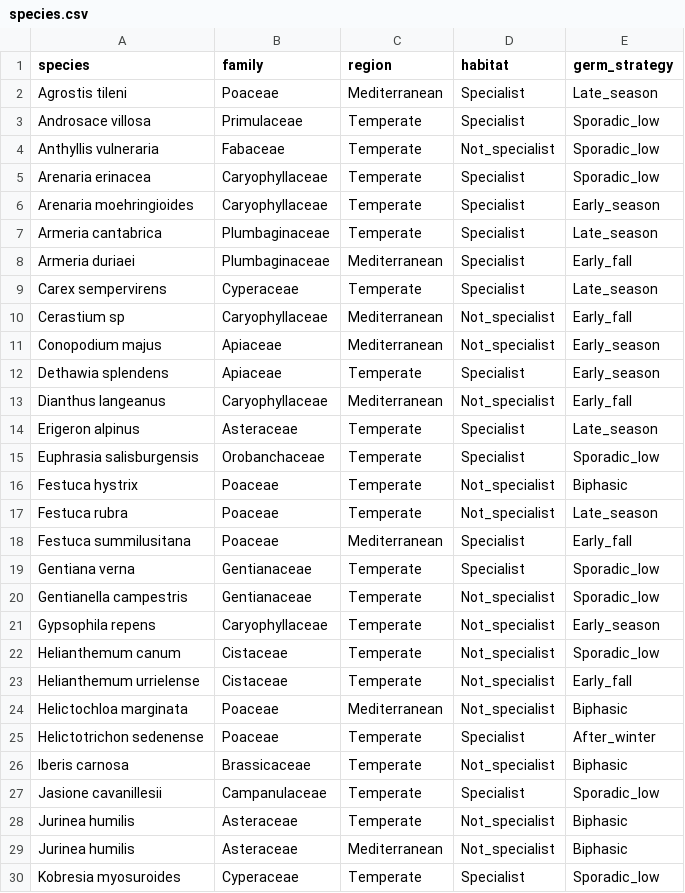
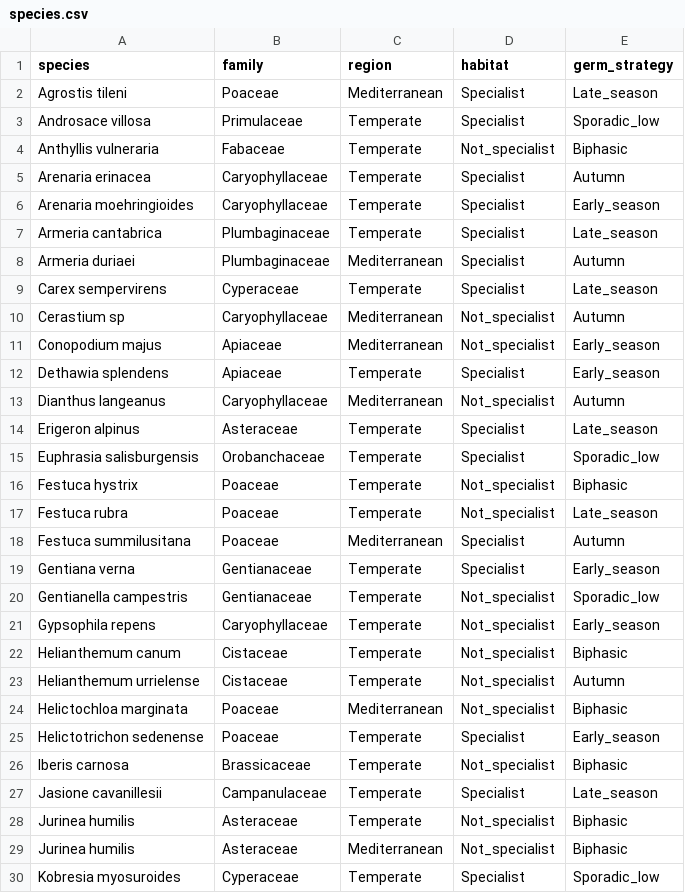
Before and after one commit to clara-espinosa/Germination_phenology, a CSV file: data/species.csv, drawn as a sheet; only a part is shown; the diff covers the shown part only.

```diff
--- a/data/species.csv
+++ b/data/species.csv
@@ -3,12 +3,12 @@ Agrostis tileni;Poaceae;Mediterranean;Specialist;Late_season
 Androsace villosa;Primulaceae;Temperate;Specialist;Sporadic_low
-Anthyllis vulneraria;Fabaceae;Temperate;Not_specialist;Sporadic_low
-Arenaria erinacea;Caryophyllaceae;Temperate;Specialist;Sporadic_low
+Anthyllis vulneraria;Fabaceae;Temperate;Not_specialist;Biphasic
+Arenaria erinacea;Caryophyllaceae;Temperate;Specialist;Autumn
 Arenaria moehringioides;Caryophyllaceae;Temperate;Specialist;Early_season
 Armeria cantabrica;Plumbaginaceae;Temperate;Specialist;Late_season
-Armeria duriaei;Plumbaginaceae;Mediterranean;Specialist;Early_fall
+Armeria duriaei;Plumbaginaceae;Mediterranean;Specialist;Autumn
 Carex sempervirens;Cyperaceae;Temperate;Specialist;Late_season
-Cerastium sp;Caryophyllaceae;Mediterranean;Not_specialist;Early_fall
+Cerastium sp;Caryophyllaceae;Mediterranean;Not_specialist;Autumn
 Conopodium majus;Apiaceae;Mediterranean;Not_specialist;Early_season
 Dethawia splendens;Apiaceae;Temperate;Specialist;Early_season
-Dianthus langeanus;Caryophyllaceae;Mediterranean;Not_specialist;Early_fall
+Dianthus langeanus;Caryophyllaceae;Mediterranean;Not_specialist;Autumn
 Erigeron alpinus;Asteraceae;Temperate;Specialist;Late_season
@@ -17,12 +17,12 @@ Festuca hystrix;Poaceae;Temperate;Not_specialist;Biphasic
 Festuca rubra;Poaceae;Temperate;Not_specialist;Late_season
-Festuca summilusitana;Poaceae;Mediterranean;Specialist;Early_fall
-Gentiana verna;Gentianaceae;Temperate;Specialist;Sporadic_low
+Festuca summilusitana;Poaceae;Mediterranean;Specialist;Autumn
+Gentiana verna;Gentianaceae;Temperate;Specialist;Early_season
 Gentianella campestris;Gentianaceae;Temperate;Not_specialist;Sporadic_low
 Gypsophila repens;Caryophyllaceae;Temperate;Not_specialist;Early_season
-Helianthemum canum;Cistaceae;Temperate;Not_specialist;Sporadic_low
-Helianthemum urrielense;Cistaceae;Temperate;Not_specialist;Early_fall
+Helianthemum canum;Cistaceae;Temperate;Not_specialist;Biphasic
+Helianthemum urrielense;Cistaceae;Temperate;Not_specialist;Autumn
 Helictochloa marginata;Poaceae;Mediterranean;Not_specialist;Biphasic
-Helictotrichon sedenense;Poaceae;Temperate;Specialist;After_winter
+Helictotrichon sedenense;Poaceae;Temperate;Specialist;Early_season
 Iberis carnosa;Brassicaceae;Temperate;Not_specialist;Biphasic
-Jasione cavanillesii;Campanulaceae;Temperate;Specialist;Sporadic_low
+Jasione cavanillesii;Campanulaceae;Temperate;Specialist;Late_season
 Jurinea humilis;Asteraceae;Temperate;Not_specialist;Biphasic
```
Also changed, not shown: 8 edited cells elsewhere in this file, data/all_info.csv, 1 other file.
